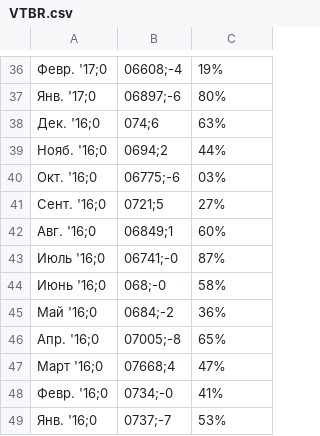
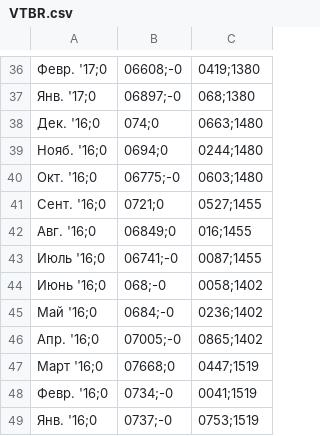
Before and after one commit to kpkpkpk/python_programming_homework, a CSV file: VTBR.csv, drawn as a sheet; only a part is shown, gaps mark what is left out; the diff covers the shown part only.

```diff
--- a/VTBR.csv
+++ b/VTBR.csv
@@ -36,14 +36,14 @@
-Февр. '17;0,06608;-4,19%
-Янв. '17;0,06897;-6,80%
-Дек. '16;0,074;6,63%
-Нояб. '16;0,0694;2,44%
-Окт. '16;0,06775;-6,03%
-Сент. '16;0,0721;5,27%
-Авг. '16;0,06849;1,60%
-Июль '16;0,06741;-0,87%
-Июнь '16;0,068;-0,58%
-Май '16;0,0684;-2,36%
-Апр. '16;0,07005;-8,65%
-Март '16;0,07668;4,47%
-Февр. '16;0,0734;-0,41%
-Янв. '16;0,0737;-7,53%
+Февр. '17;0,06608;-0,0419;1380
+Янв. '17;0,06897;-0,068;1380
+Дек. '16;0,074;0,0663;1480
+Нояб. '16;0,0694;0,0244;1480
+Окт. '16;0,06775;-0,0603;1480
+Сент. '16;0,0721;0,0527;1455
+Авг. '16;0,06849;0,016;1455
+Июль '16;0,06741;-0,0087;1455
+Июнь '16;0,068;-0,0058;1402
+Май '16;0,0684;-0,0236;1402
+Апр. '16;0,07005;-0,0865;1402
+Март '16;0,07668;0,0447;1519
+Февр. '16;0,0734;-0,0041;1519
+Янв. '16;0,0737;-0,0753;1519
```
Also changed, not shown: 63 edited cells elsewhere in this file, MOEX.csv, NLMK.csv, 18 other files.
